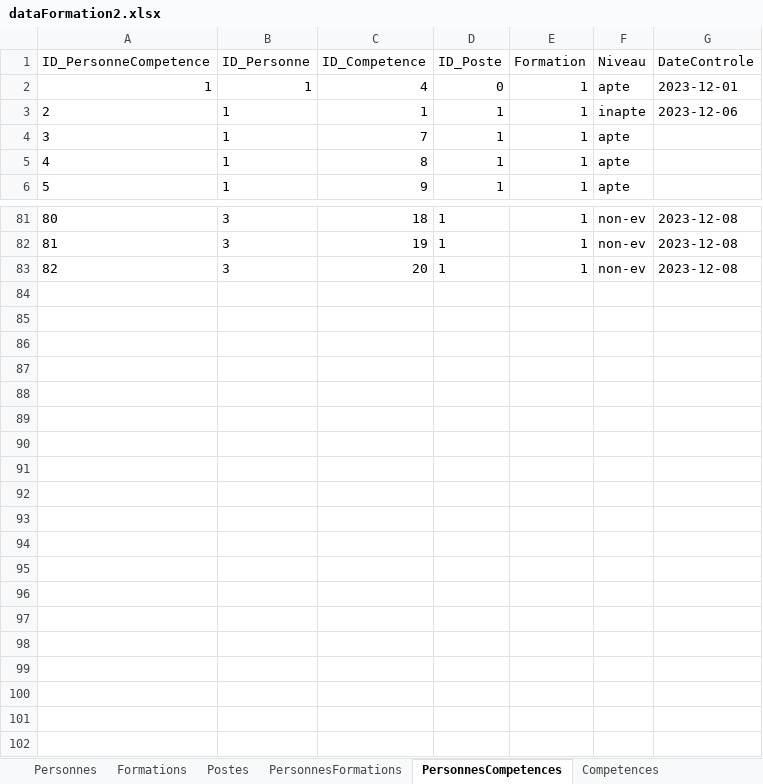
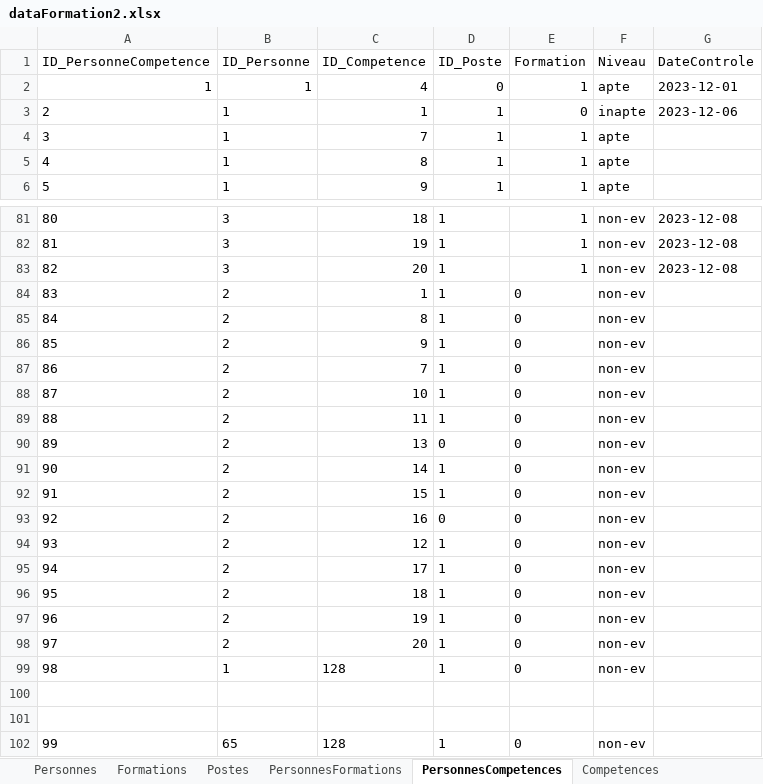
Before and after one commit to Amauryf45/Amauryf45-MissionIMTMinesAlesDEXEL, an Excel workbook: src/data/dataFormation2.xlsx, sheet PersonnesCompetences, drawn as a sheet; only a part is shown, gaps mark what is left out; values as stored, in another font and other column widths than the file's, no borders; the diff names each change by its address in the sheet, - before the commit and + after, or states it on an @@ line.

```diff
--- a/src/data/dataFormation2.xlsx (sheet PersonnesCompetences)
+++ b/src/data/dataFormation2.xlsx (sheet PersonnesCompetences)
-E3 (Formation): 1
+E3 (Formation): 0
+row 84: 83 | 2 | 1 | 1 | 0 | non-ev
+row 85: 84 | 2 | 8 | 1 | 0 | non-ev
+row 86: 85 | 2 | 9 | 1 | 0 | non-ev
+row 87: 86 | 2 | 7 | 1 | 0 | non-ev
+row 88: 87 | 2 | 10 | 1 | 0 | non-ev
+row 89: 88 | 2 | 11 | 1 | 0 | non-ev
+row 90: 89 | 2 | 13 | 0 | 0 | non-ev
+row 91: 90 | 2 | 14 | 1 | 0 | non-ev
+row 92: 91 | 2 | 15 | 1 | 0 | non-ev
+row 93: 92 | 2 | 16 | 0 | 0 | non-ev
+row 94: 93 | 2 | 12 | 1 | 0 | non-ev
+row 95: 94 | 2 | 17 | 1 | 0 | non-ev
+row 96: 95 | 2 | 18 | 1 | 0 | non-ev
+row 97: 96 | 2 | 19 | 1 | 0 | non-ev
+row 98: 97 | 2 | 20 | 1 | 0 | non-ev
+row 99: 98 | 1 | 128 | 1 | 0 | non-ev
+row 100: (empty)
+row 101: (empty)
+row 102: 99 | 65 | 128 | 1 | 0 | non-ev
```
Also changed, not shown: sheet PersonnesFormations, sheet Personnes, 9 other files.
